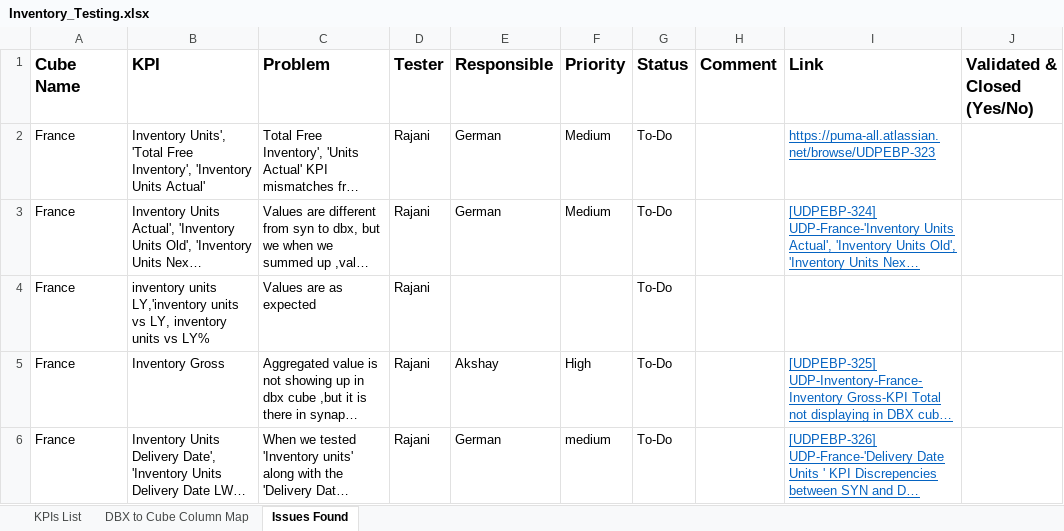
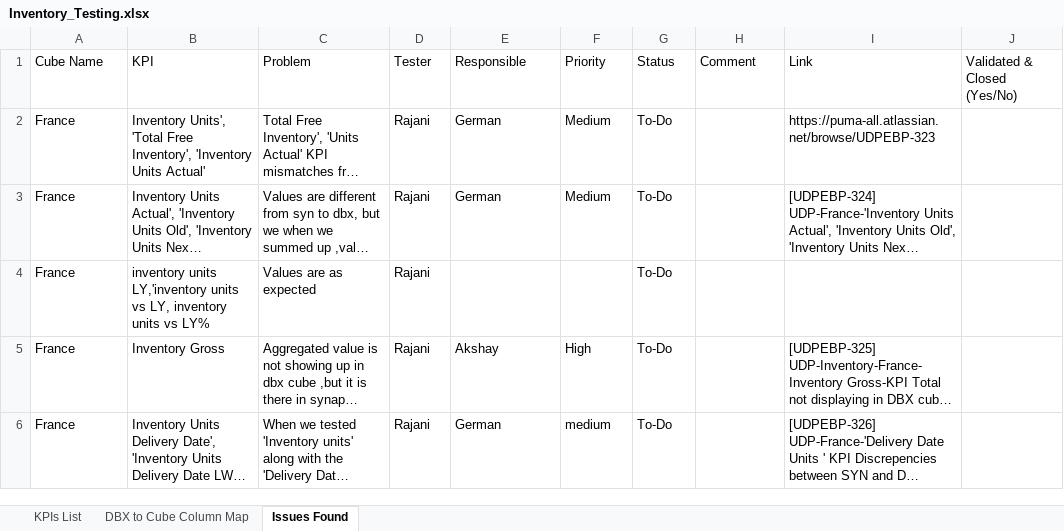
Before and after one commit to Akshayteja-cursor/Akshay_Cursor, an Excel workbook: Inventory_Testing.xlsx, sheet Issues Found, drawn as a sheet; only a part is shown; long unchanged cells end in …; values as stored, in another font and other column widths than the file's, no borders; the diff covers the shown part only; the diff names each change by its address in the sheet, - before the commit and + after, or states it on an @@ line.

```diff
--- a/Inventory_Testing.xlsx (sheet Issues Found)
+++ b/Inventory_Testing.xlsx (sheet Issues Found)
-A1:J1 bold: on
+A1:J1 bold: off, text size: smaller
@@ I2:I3 underline: on → off, text colour: #0563C1 → black @@
@@ I5:I6 underline: on → off, text colour: #0563C1 → black @@
```
Also changed, not shown: 1 added row, 2 edited cells and cell formats elsewhere in this sheet, sheet KPIs List, sheet DBX to Cube Column Map.
